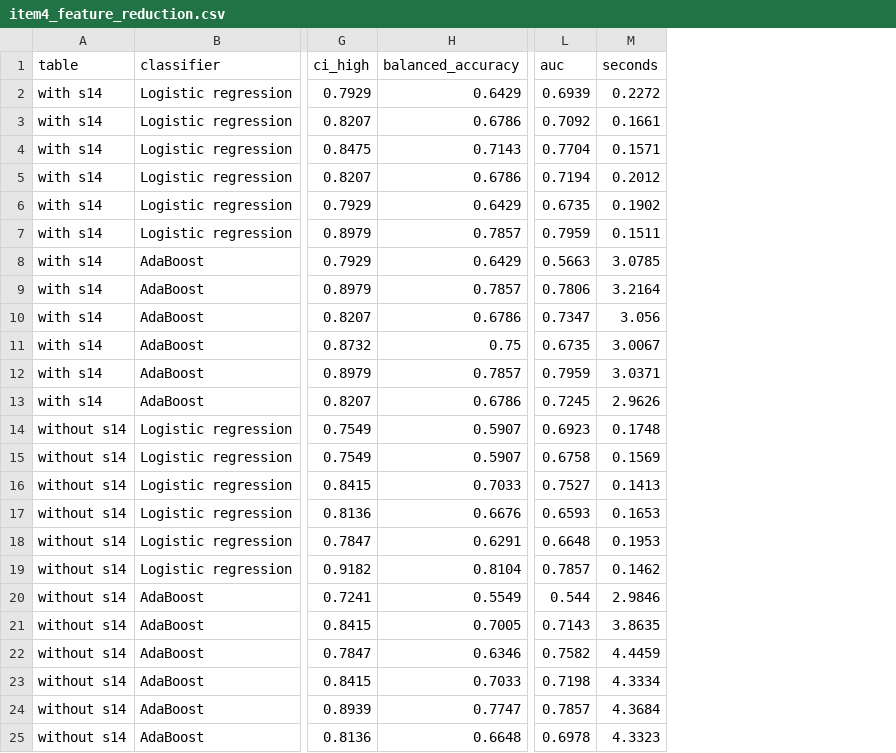
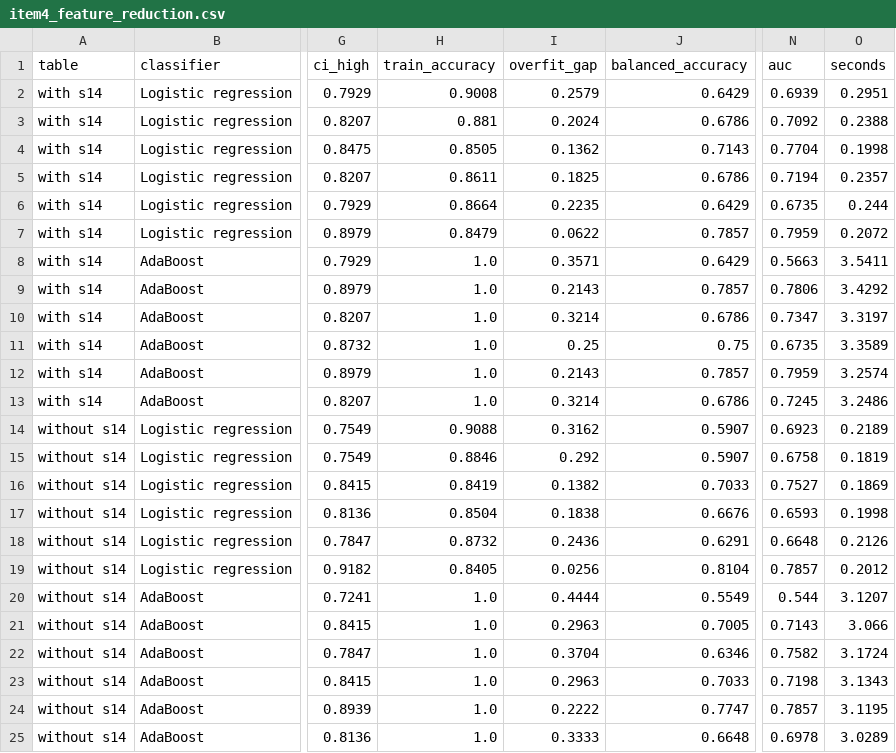
Before and after one commit to kalyani090906/eeg-microstate-bayesian-network, a CSV file: outputs/items/item4_feature_reduction.csv, drawn as a sheet; only a part is shown, gaps mark what is left out; addresses are those after the commit; the diff names each change by its address in the sheet, - before the commit and + after, or states it on an @@ line.

```diff
--- a/outputs/items/item4_feature_reduction.csv
+++ b/outputs/items/item4_feature_reduction.csv
+column H (train_accuracy), rows 2-25: 0.9008 | 0.881 | 0.8505 | 0.8611 | 0.8664 | 0.8479 | 1.0 | 1.0 | 1.0 | 1.0 | 1.0 | 1.0 | 0.9088 | 0.8846 | 0.8419 | 0.8504 | 0.8732 | 0.8405 | 1.0 | 1.0 | 1.0 | 1.0 | 1.0 | 1.0
+column I (overfit_gap), rows 2-25: 0.2579 | 0.2024 | 0.1362 | 0.1825 | 0.2235 | 0.0622 | 0.3571 | 0.2143 | 0.3214 | 0.25 | 0.2143 | 0.3214 | 0.3162 | 0.292 | 0.1382 | 0.1838 | 0.2436 | 0.0256 | 0.4444 | 0.2963 | 0.3704 | 0.2963 | 0.2222 | 0.3333
-O2 (seconds): 0.2272
+O2 (seconds): 0.2951
-O3 (seconds): 0.1661
+O3 (seconds): 0.2388
-O4 (seconds): 0.1571
+O4 (seconds): 0.1998
-O5 (seconds): 0.2012
+O5 (seconds): 0.2357
-O6 (seconds): 0.1902
+O6 (seconds): 0.244
-O7 (seconds): 0.1511
+O7 (seconds): 0.2072
-O8 (seconds): 3.0785
+O8 (seconds): 3.5411
-O9 (seconds): 3.2164
+O9 (seconds): 3.4292
-O10 (seconds): 3.056
+O10 (seconds): 3.3197
-O11 (seconds): 3.0067
+O11 (seconds): 3.3589
-O12 (seconds): 3.0371
+O12 (seconds): 3.2574
-O13 (seconds): 2.9626
+O13 (seconds): 3.2486
-O14 (seconds): 0.1748
+O14 (seconds): 0.2189
-O15 (seconds): 0.1569
+O15 (seconds): 0.1819
-O16 (seconds): 0.1413
+O16 (seconds): 0.1869
-O17 (seconds): 0.1653
+O17 (seconds): 0.1998
-O18 (seconds): 0.1953
+O18 (seconds): 0.2126
-O19 (seconds): 0.1462
+O19 (seconds): 0.2012
-O20 (seconds): 2.9846
+O20 (seconds): 3.1207
-O21 (seconds): 3.8635
+O21 (seconds): 3.066
-O22 (seconds): 4.4459
+O22 (seconds): 3.1724
-O23 (seconds): 4.3334
+O23 (seconds): 3.1343
-O24 (seconds): 4.3684
+O24 (seconds): 3.1195
-O25 (seconds): 4.3323
+O25 (seconds): 3.0289
```
Also changed, not shown: outputs/items/item1_classifiers.csv, outputs/labs/lab05_a8_a9_k_sweep.csv, 26 other files.
